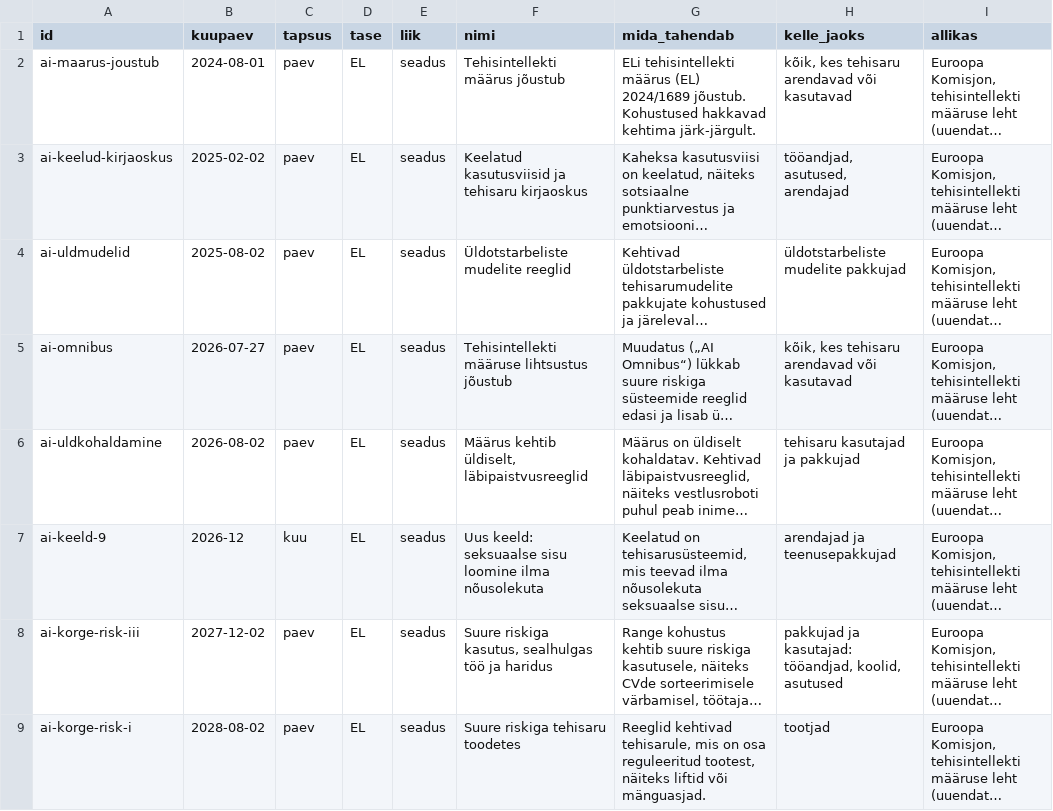
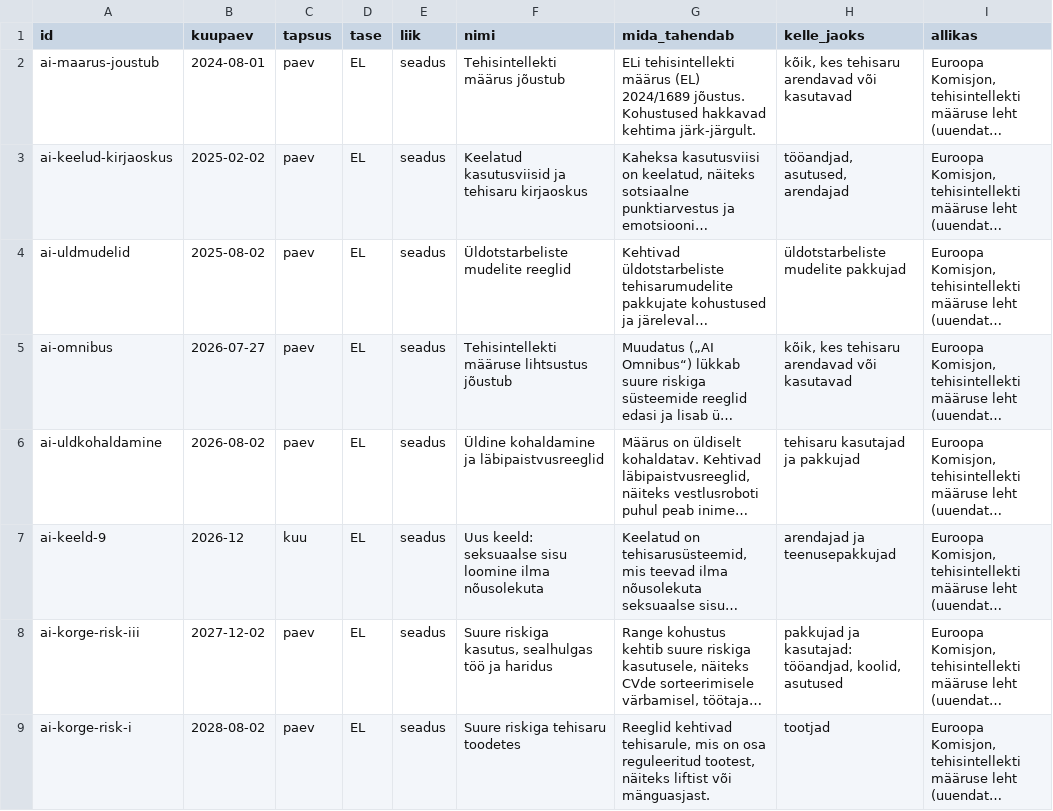
Before and after one commit to kadrik6/ai-work-observatory, a CSV file: tehisaru-seire/kataloog/otsused.csv, drawn as a sheet; only a part is shown; long unchanged cells end in …; the diff names each change by its address in the sheet, - before the commit and + after, or states it on an @@ line.

```diff
--- a/tehisaru-seire/kataloog/otsused.csv
+++ b/tehisaru-seire/kataloog/otsused.csv
-G2 (mida_tahendab): …(EL) 2024/1689 jõustub. Kohustused hakkavad…
+G2 (mida_tahendab): …(EL) 2024/1689 jõustus. Kohustused hakkavad…
-F6 (nimi): Määrus kehtib üldiselt, läbipaistvusreeglid
+F6 (nimi): Üldine kohaldamine ja läbipaistvusreeglid
-G9 (mida_tahendab): …tootest, näiteks liftid või mänguasjad.
+G9 (mida_tahendab): …tootest, näiteks liftist või mänguasjast.
```
Also changed, not shown: tehisaru-seire/raportid/riskid.csv, 15 other files.
